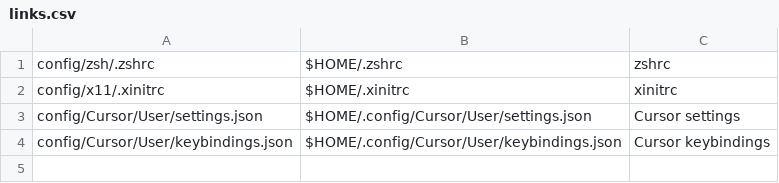
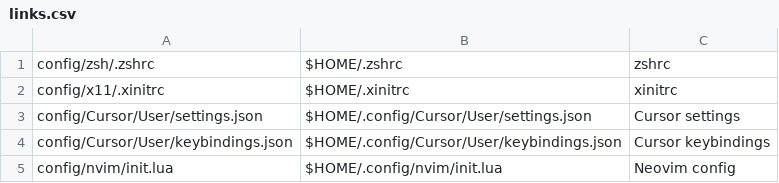
Before and after one commit to mscamargo/dotfiles, a CSV file: links.csv, drawn as a sheet.

```diff
--- a/links.csv
+++ b/links.csv
@@ -4 +4,2 @@ config/Cursor/User/settings.json,$HOME/.config/Cursor/User/settings.json,Cursor
 config/Cursor/User/keybindings.json,$HOME/.config/Cursor/User/keybindings.json,Cursor keybindings
+config/nvim/init.lua,$HOME/.config/nvim/init.lua,Neovim config
```
